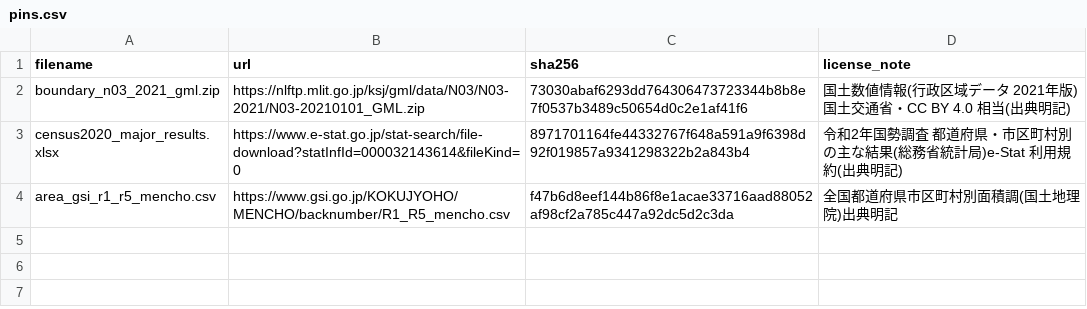
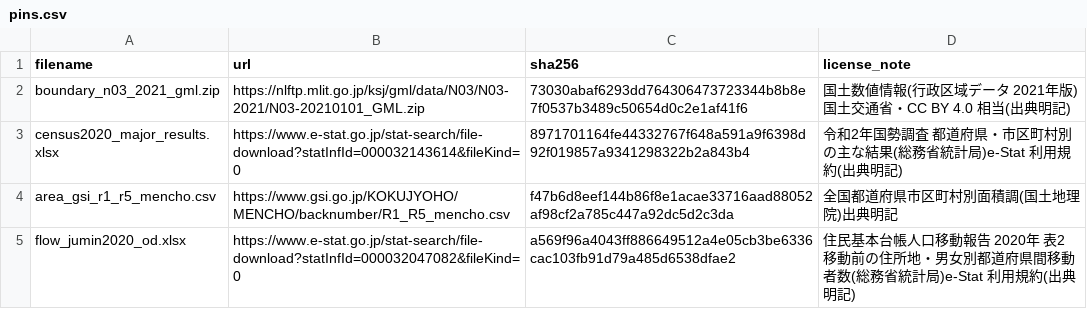
Before and after one commit to twill3c/toukei-atlas, a CSV file: data/pins.csv, drawn as a sheet; the diff names each change by its address in the sheet, - before the commit and + after, or states it on an @@ line.

```diff
--- a/data/pins.csv
+++ b/data/pins.csv
+row 5: flow_jumin2020_od.xlsx | https://www.e-stat.go.jp/stat-search/file-download?statInfId=000032047082&fileKind=0 | a569f96a4043ff886649512a4e05cb3be6336cac103fb91d79a485d6538dfae2 | 住民基本台帳人口移動報告 2020年 表2 移動前の住所地・男女別都道府県間移動者数(総務省統計局)e-Stat 利用規約(出典明記)
```
Also changed, not shown: 9 other files.
